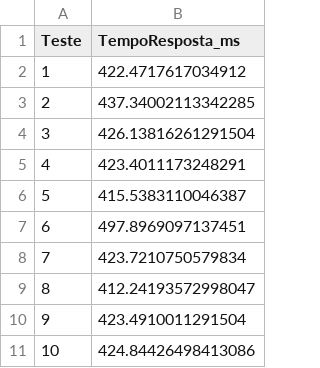
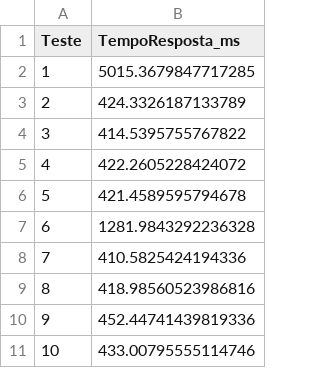
Before and after one commit to Millanus/Trabalho-de-Redes, a CSV file: resultados/resultados_http.csv, drawn as a sheet.

Commit message:
Organozação Inicial e validacao HTTP1 HTTP3

```diff
--- a/resultados/resultados_http.csv
+++ b/resultados/resultados_http.csv
@@ -1,11 +1,11 @@
 Teste,TempoResposta_ms
-1,422.4717617034912
-2,437.34002113342285
-3,426.13816261291504
-4,423.4011173248291
-5,415.5383110046387
-6,497.8969097137451
-7,423.7210750579834
-8,412.24193572998047
-9,423.4910011291504
-10,424.84426498413086
+1,5015.3679847717285
+2,424.3326187133789
+3,414.5395755767822
+4,422.2605228424072
+5,421.4589595794678
+6,1281.9843292236328
+7,410.5825424194336
+8,418.98560523986816
+9,452.44741439819336
+10,433.00795555114746
```
Also changed, not shown: 6 other files.
